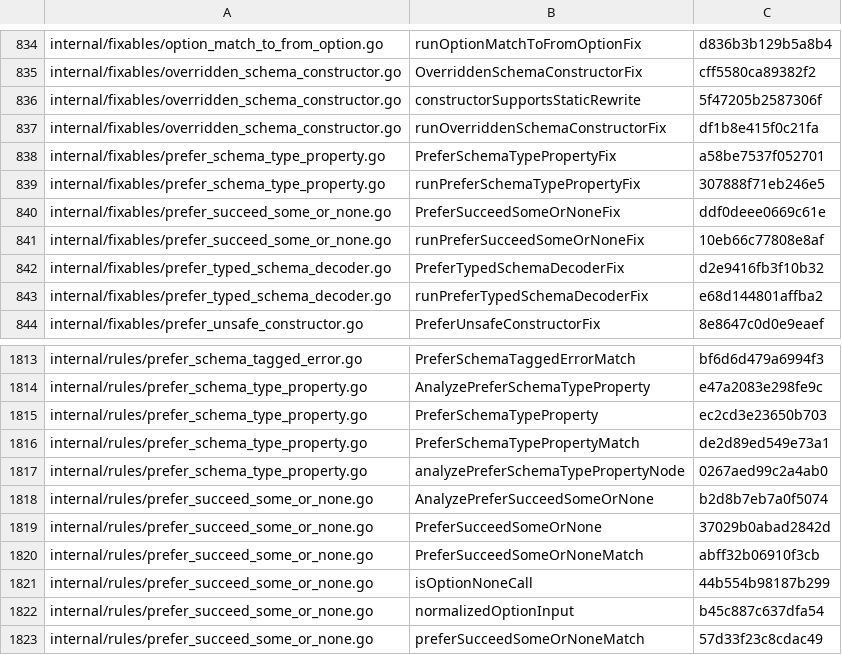
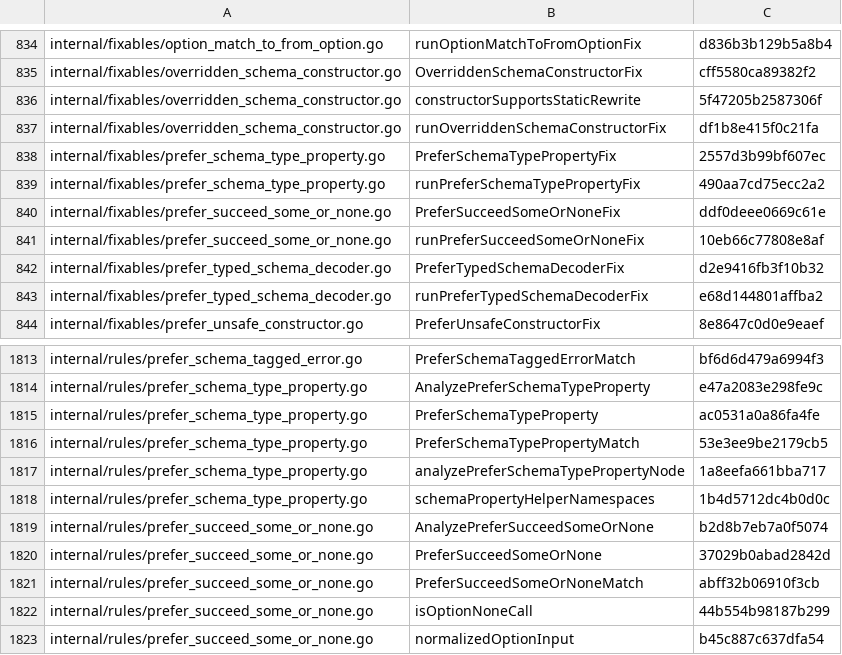
Before and after one commit to Effect-TS/tsgo, a TSV file: porting/ported.tsv, drawn as a sheet; only a part is shown, gaps mark what is left out; the shorter side is filled out with more unchanged rows.

```diff
--- a/porting/ported.tsv
+++ b/porting/ported.tsv
@@ -837,4 +837,4 @@ internal/fixables/overridden_schema_constructor.go	constructorSupportsStaticRewr
 internal/fixables/overridden_schema_constructor.go	runOverriddenSchemaConstructorFix	df1b8e415f0c21fa
-internal/fixables/prefer_schema_type_property.go	PreferSchemaTypePropertyFix	a58be7537f052701
-internal/fixables/prefer_schema_type_property.go	runPreferSchemaTypePropertyFix	307888f71eb246e5
+internal/fixables/prefer_schema_type_property.go	PreferSchemaTypePropertyFix	2557d3b99bf607ec
+internal/fixables/prefer_schema_type_property.go	runPreferSchemaTypePropertyFix	490aa7cd75ecc2a2
 internal/fixables/prefer_succeed_some_or_none.go	PreferSucceedSomeOrNoneFix	ddf0deee0669c61e
@@ -1814,5 +1814,6 @@ internal/rules/prefer_schema_tagged_error.go	PreferSchemaTaggedErrorMatch	bf6d6d
 internal/rules/prefer_schema_type_property.go	AnalyzePreferSchemaTypeProperty	e47a2083e298fe9c
-internal/rules/prefer_schema_type_property.go	PreferSchemaTypeProperty	ec2cd3e23650b703
-internal/rules/prefer_schema_type_property.go	PreferSchemaTypePropertyMatch	de2d89ed549e73a1
-internal/rules/prefer_schema_type_property.go	analyzePreferSchemaTypePropertyNode	0267aed99c2a4ab0
+internal/rules/prefer_schema_type_property.go	PreferSchemaTypeProperty	ac0531a0a86fa4fe
+internal/rules/prefer_schema_type_property.go	PreferSchemaTypePropertyMatch	53e3ee9be2179cb5
+internal/rules/prefer_schema_type_property.go	analyzePreferSchemaTypePropertyNode	1a8eefa661bba717
+internal/rules/prefer_schema_type_property.go	schemaPropertyHelperNamespaces	1b4d5712dc4b0d0c
 internal/rules/prefer_succeed_some_or_none.go	AnalyzePreferSucceedSomeOrNone	b2d8b7eb7a0f5074
```
Also changed, not shown: porting/manifest.tsv, 30 other files.
